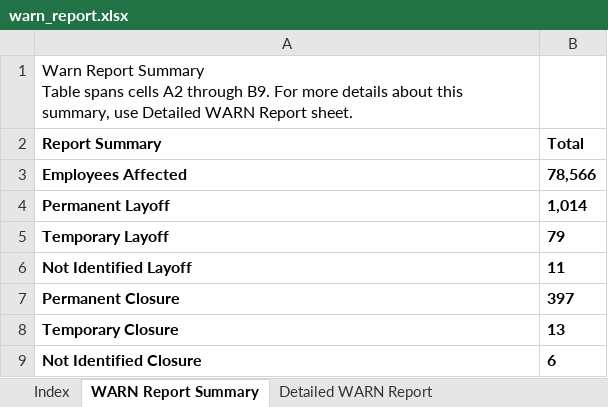
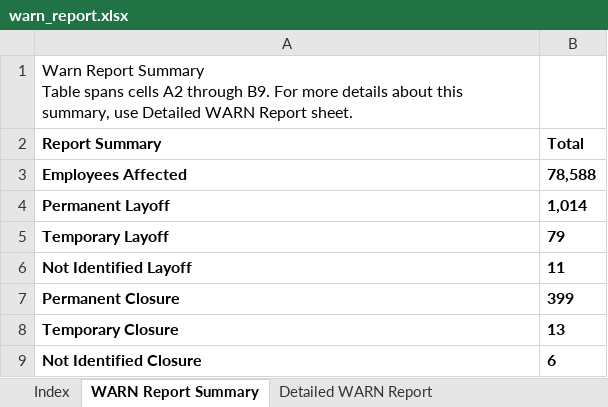
Before and after one commit to KristiJChoi/warnalerts, an Excel workbook: data/warn_report.xlsx, sheet WARN Report Summary, drawn as a sheet; values as stored, in another font and other column widths than the file's, no borders; table styles not drawn; the diff names each change by its address in the sheet, - before the commit and + after, or states it on an @@ line.

Commit message:
chore: update WARN cache and subscriber data

```diff
--- a/data/warn_report.xlsx (sheet WARN Report Summary)
+++ b/data/warn_report.xlsx (sheet WARN Report Summary)
-B3 (Total): 78,566
+B3 (Total): 78,588
-B7 (Total): 397
+B7 (Total): 399
```
Also changed, not shown: sheet Detailed WARN Report, sheet Call Center Relocations Report.
